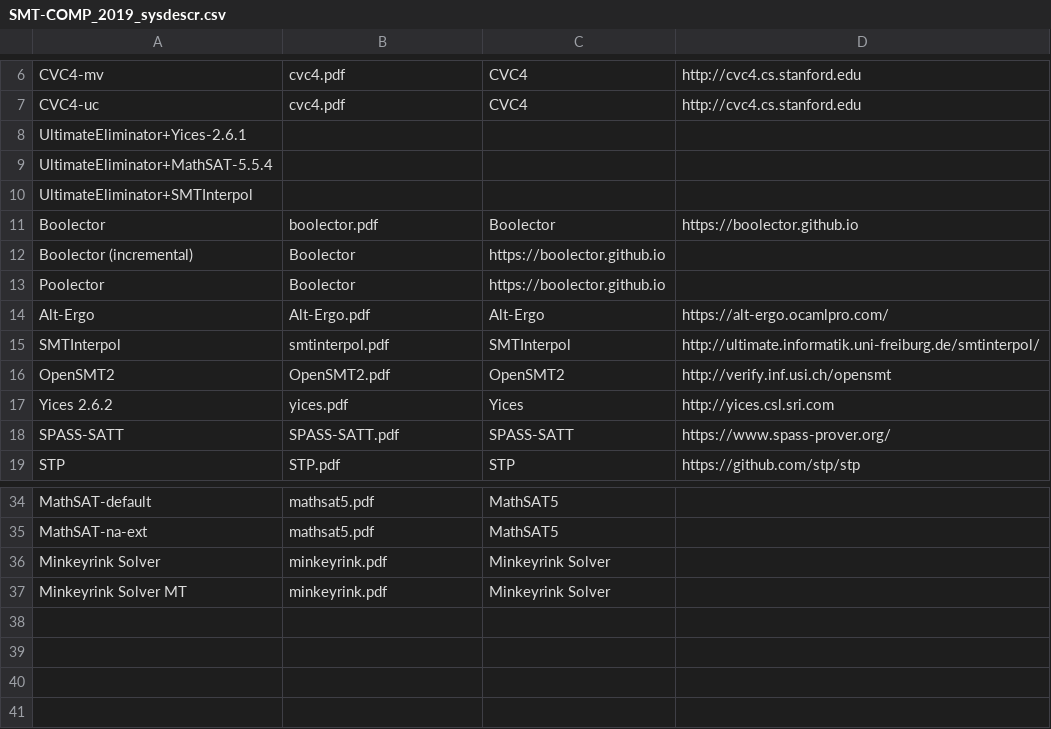
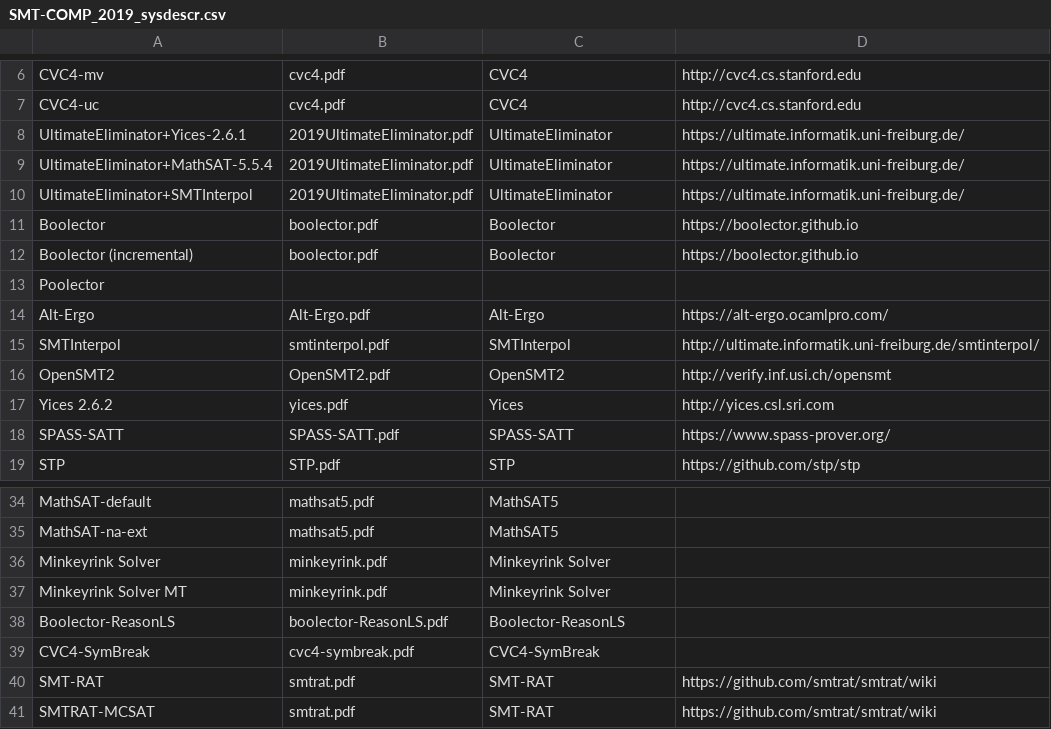
Before and after one commit to SMT-COMP/smt-comp, a CSV file: 2019/registration/SMT-COMP_2019_sysdescr.csv, drawn as a sheet; only a part is shown, gaps mark what is left out.

Commit message:
Added UltimateEliminator system description and final ids, fixed incremental boolector row formatting, added Poolector system description (empty for now before I get confirmation that it's the same as Boolector), Added Boolector-ReasonLS system description, Added cvc4-SymBreak system description, Added smtrat and smtrat-mcsat system description

```diff
--- a/2019/registration/SMT-COMP_2019_sysdescr.csv
+++ b/2019/registration/SMT-COMP_2019_sysdescr.csv
@@ -7,8 +7,8 @@ CVC4-mv,cvc4.pdf,CVC4,http://cvc4.cs.stanford.edu
 CVC4-uc,cvc4.pdf,CVC4,http://cvc4.cs.stanford.edu
-UltimateEliminator+Yices-2.6.1,
-UltimateEliminator+MathSAT-5.5.4,
-UltimateEliminator+SMTInterpol,
+UltimateEliminator+Yices-2.6.1,2019UltimateEliminator.pdf,UltimateEliminator,https://ultimate.informatik.uni-freiburg.de/
+UltimateEliminator+MathSAT-5.5.4,2019UltimateEliminator.pdf,UltimateEliminator,https://ultimate.informatik.uni-freiburg.de/
+UltimateEliminator+SMTInterpol,2019UltimateEliminator.pdf,UltimateEliminator,https://ultimate.informatik.uni-freiburg.de/
 Boolector,boolector.pdf,Boolector,https://boolector.github.io
-Boolector (incremental),Boolector,https://boolector.github.io
-Poolector,Boolector,https://boolector.github.io
+Boolector (incremental),boolector.pdf,Boolector,https://boolector.github.io
+Poolector,,,
 Alt-Ergo,Alt-Ergo.pdf,Alt-Ergo,https://alt-ergo.ocamlpro.com/
@@ -37 +37,5 @@ Minkeyrink Solver,minkeyrink.pdf,Minkeyrink Solver,
 Minkeyrink Solver MT,minkeyrink.pdf,Minkeyrink Solver,
+Boolector-ReasonLS,boolector-ReasonLS.pdf,Boolector-ReasonLS,
+CVC4-SymBreak,cvc4-symbreak.pdf,CVC4-SymBreak,
+SMT-RAT,smtrat.pdf,SMT-RAT,https://github.com/smtrat/smtrat/wiki
+SMTRAT-MCSAT,smtrat.pdf,SMT-RAT,https://github.com/smtrat/smtrat/wiki
```
Also changed, not shown: 2019/registration/solvers_divisions_final.csv, 2 other files.
